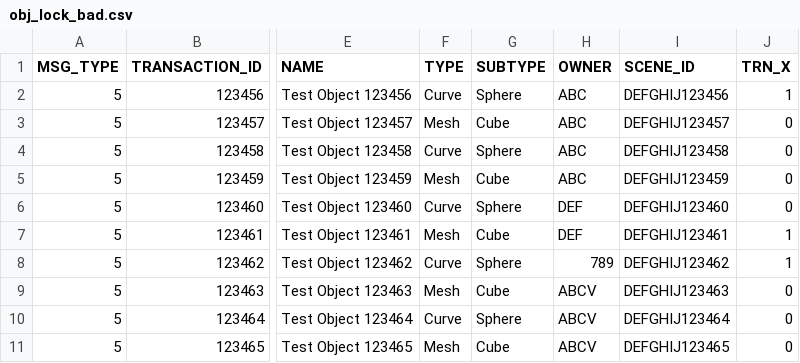
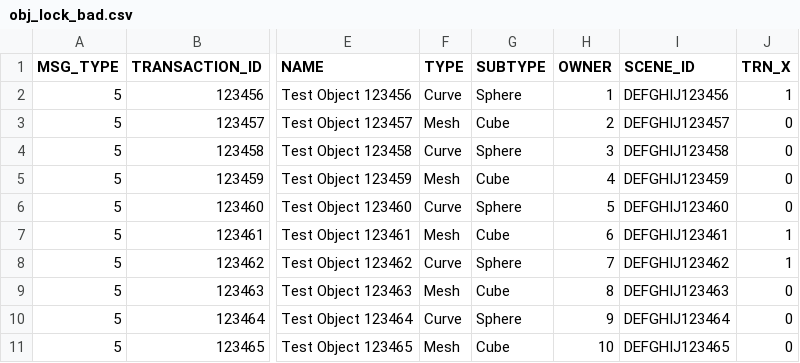
Before and after one commit to AO-StreetArt/CLyman, a CSV file: ci/csv/obj_lock_bad.csv, drawn as a sheet; only a part is shown, gaps mark what is left out; the diff names each change by its address in the sheet, - before the commit and + after, or states it on an @@ line.

Commit message:
Object Locking CI Test Fix

```diff
--- a/ci/csv/obj_lock_bad.csv
+++ b/ci/csv/obj_lock_bad.csv
-H2 (OWNER): ABC
+H2 (OWNER): 1
-H3 (OWNER): ABC
+H3 (OWNER): 2
-H4 (OWNER): ABC
+H4 (OWNER): 3
-H5 (OWNER): ABC
+H5 (OWNER): 4
-H6 (OWNER): DEF
+H6 (OWNER): 5
-H7 (OWNER): DEF
+H7 (OWNER): 6
-H8 (OWNER): 789
+H8 (OWNER): 7
-H9 (OWNER): ABCV
+H9 (OWNER): 8
-H10 (OWNER): ABCV
+H10 (OWNER): 9
-H11 (OWNER): ABCV
+H11 (OWNER): 10
```
